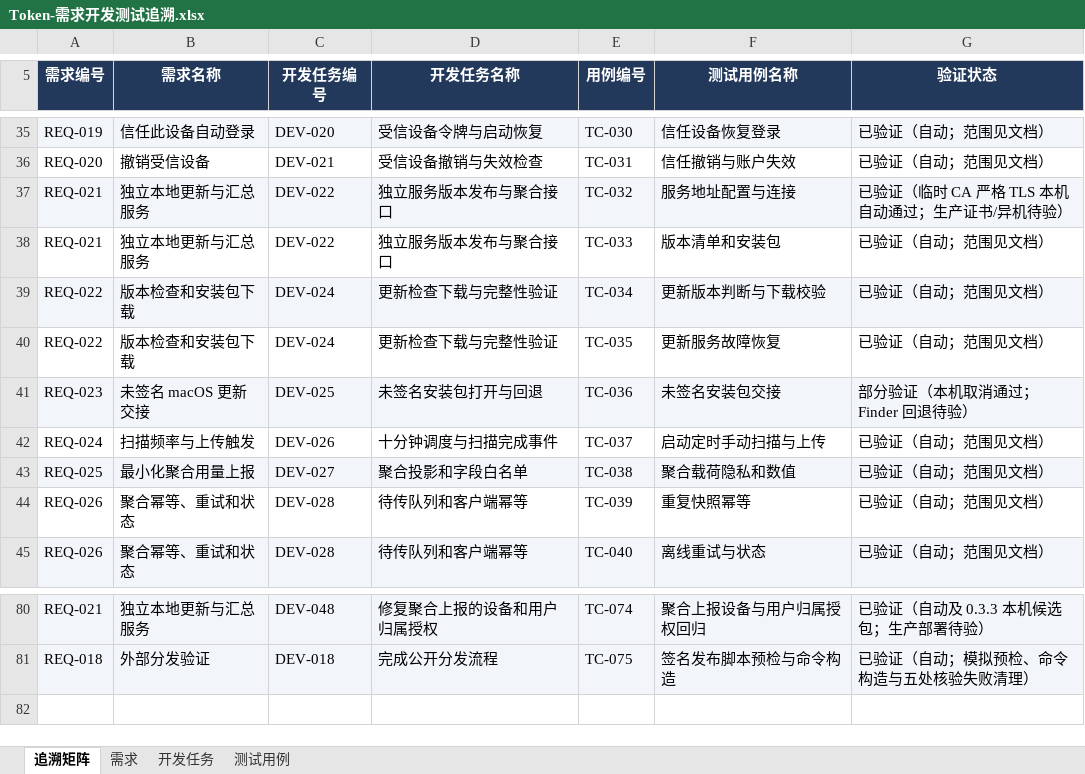
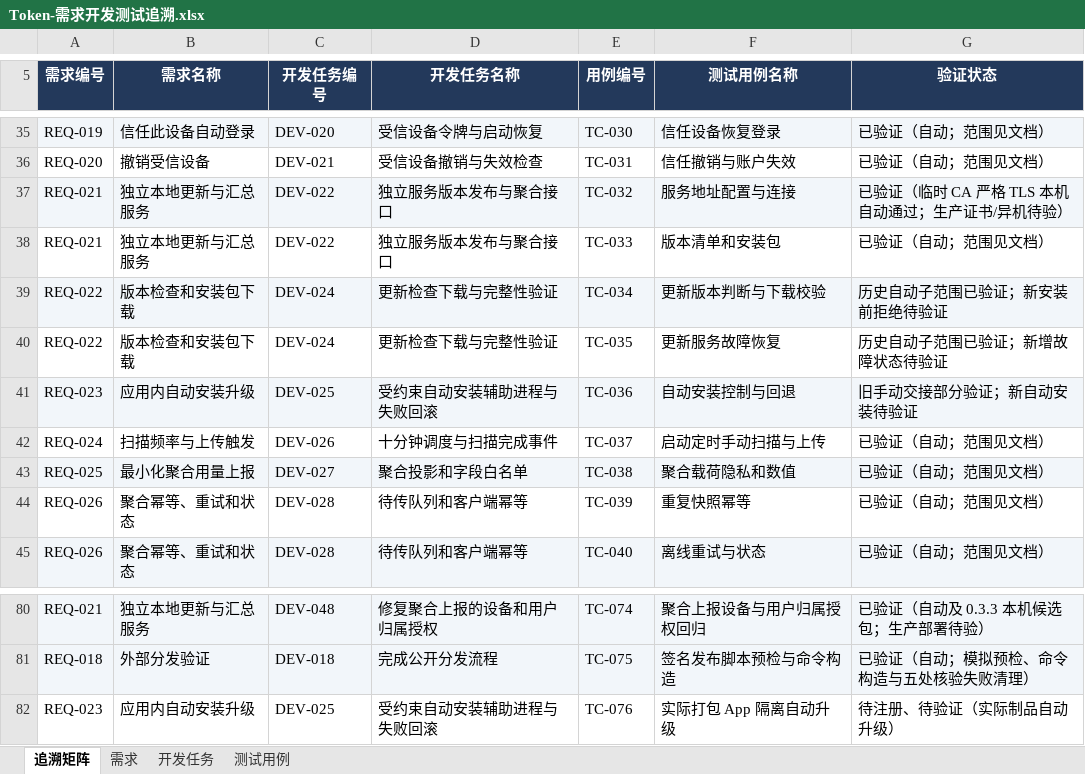
Before and after one commit to lzhe72/Token, an Excel workbook: outputs/20261002-token-docs/Token-需求开发测试追溯.xlsx, sheet 追溯矩阵, drawn as a sheet; only a part is shown, gaps mark what is left out; values as stored, in another font and other column widths than the file's, no borders; the diff names each change by its address in the sheet, - before the commit and + after, or states it on an @@ line.

```diff
--- a/outputs/20261002-token-docs/Token-需求开发测试追溯.xlsx (sheet 追溯矩阵)
+++ b/outputs/20261002-token-docs/Token-需求开发测试追溯.xlsx (sheet 追溯矩阵)
-G39 (验证状态): 已验证（自动；范围见文档）
+G39 (验证状态): 历史自动子范围已验证；新安装前拒绝待验证
-G40 (验证状态): 已验证（自动；范围见文档）
+G40 (验证状态): 历史自动子范围已验证；新增故障状态待验证
-B41 (需求名称): 未签名 macOS 更新交接
+B41 (需求名称): 应用内自动安装升级
-D41 (开发任务名称): 未签名安装包打开与回退
+D41 (开发任务名称): 受约束自动安装辅助进程与失败回滚
-F41 (测试用例名称): 未签名安装包交接
+F41 (测试用例名称): 自动安装控制与回退
-G41 (验证状态): 部分验证（本机取消通过；Finder 回退待验）
+G41 (验证状态): 旧手动交接部分验证；新自动安装待验证
+row 82: REQ-023 | 应用内自动安装升级 | DEV-025 | 受约束自动安装辅助进程与失败回滚 | TC-076 | 实际打包 App 隔离自动升级 | 待注册、待验证（实际制品自动升级）
```
Also changed, not shown: sheet 测试用例, sheet 需求, sheet 开发任务, 9 other files.
